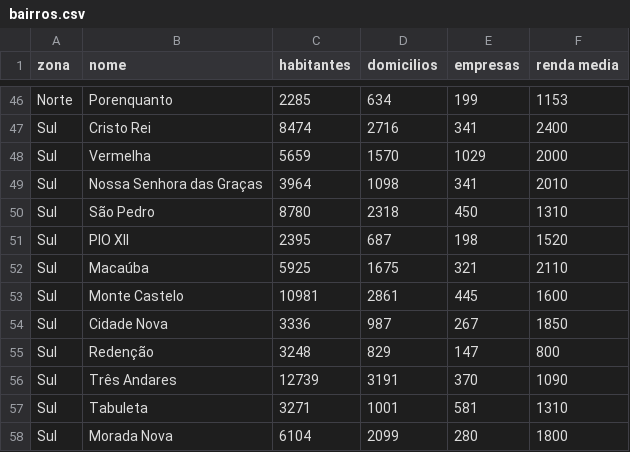
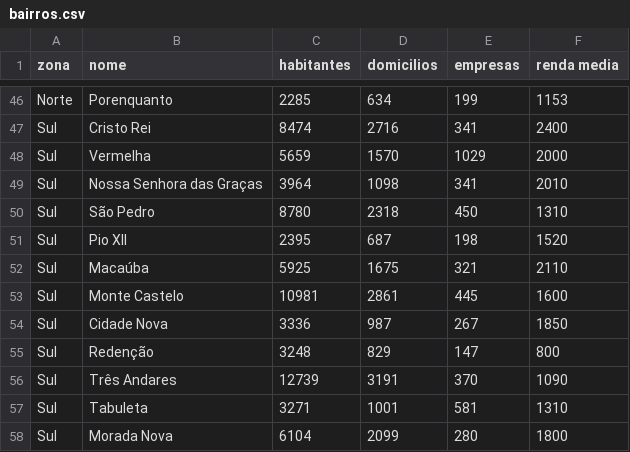
Before and after one commit to dnamobile/next-telecom, a CSV file: tmp/bairros.csv, drawn as a sheet; only a part is shown, gaps mark what is left out.

```diff
--- a/tmp/bairros.csv
+++ b/tmp/bairros.csv
@@ -50,3 +50,3 @@ Sul;Nossa Senhora das Graças;3964;1098;341;2010
 Sul;São Pedro;8780;2318;450;1310
-Sul;PIO XII;2395;687;198;1520
+Sul;Pio XII;2395;687;198;1520
 Sul;Macaúba;5925;1675;321;2110
```
Also changed, not shown: 1 other file.
